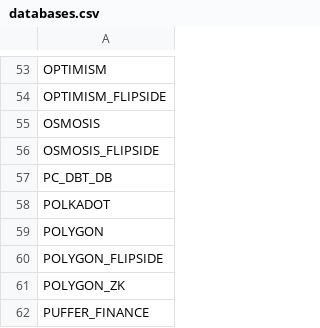
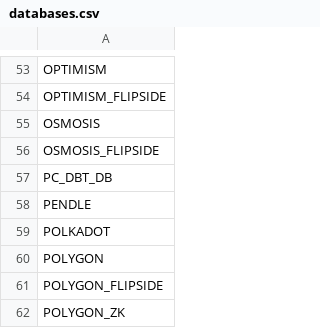
Before and after one commit to Artemis-xyz/dbt, a CSV file: databases.csv, drawn as a sheet; only a part is shown, gaps mark what is left out; the shorter side is filled out with more unchanged rows.

Commit message:
adding pendle to databases.csv

```diff
--- a/databases.csv
+++ b/databases.csv
@@ -57,2 +57,3 @@ OSMOSIS_FLIPSIDE
 PC_DBT_DB
+PENDLE
 POLKADOT
```
